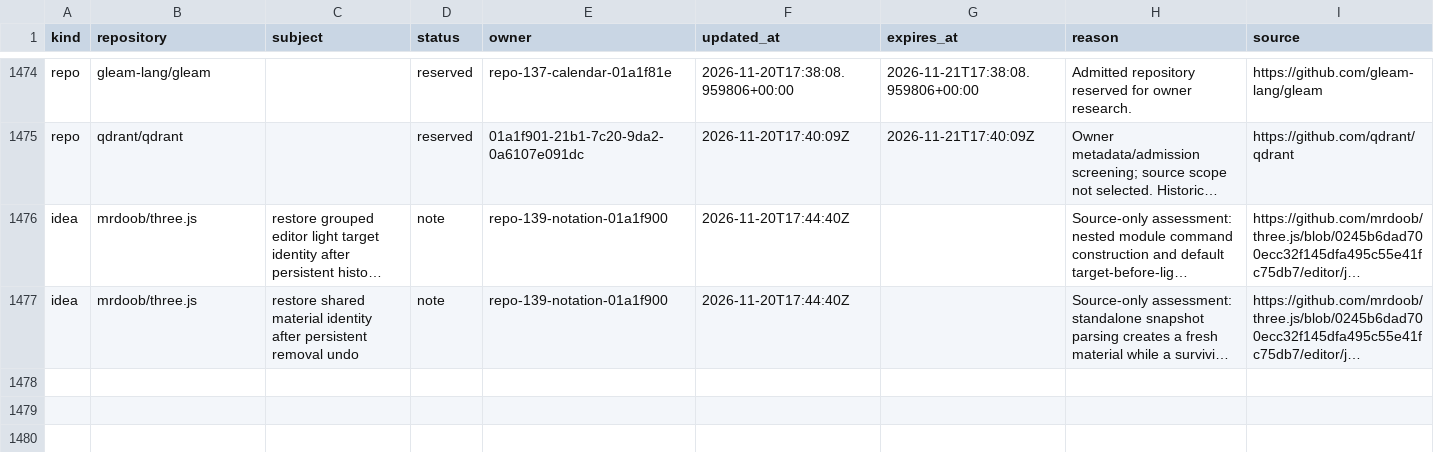
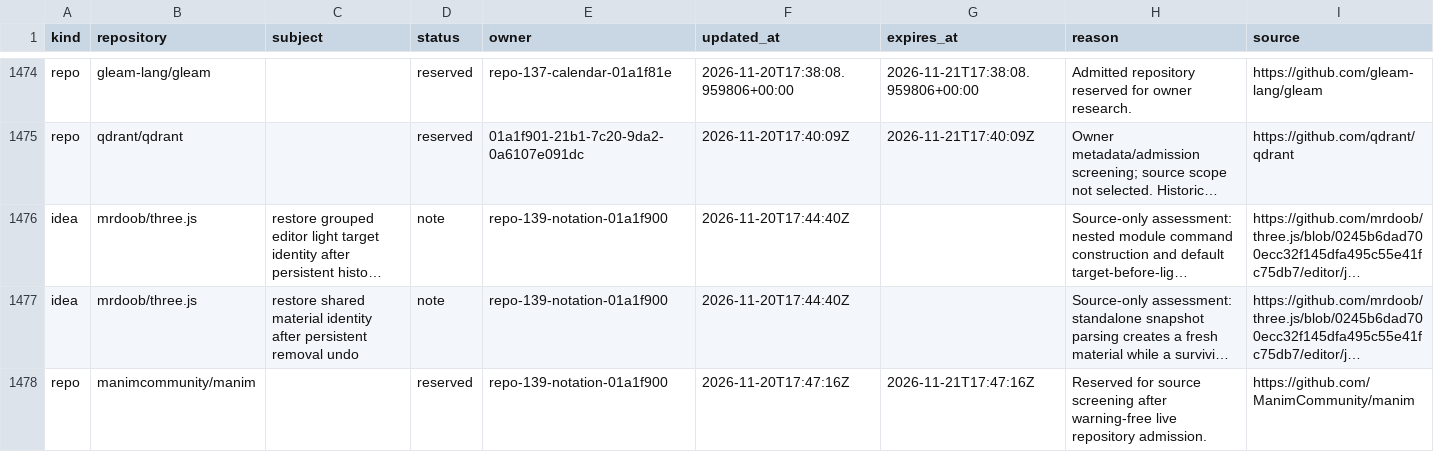
Before and after one commit to samridh-girdhar/disallowed-repos, a CSV file: registry.csv, drawn as a sheet; only a part is shown, gaps mark what is left out; long unchanged cells end in …; the diff names each change by its address in the sheet, - before the commit and + after, or states it on an @@ line.

Commit message:
Reserve Manim for render-edit-export source screen

```diff
--- a/registry.csv
+++ b/registry.csv
+row 1478: repo | manimcommunity/manim |  | reserved | repo-139-notation-01a1f900 | 2026-11-20T17:47:16Z | 2026-11-21T17:47:16Z | Reserved for source screening after warning-free live repository admission. | https://github.com/ManimCommunity/manim
```
